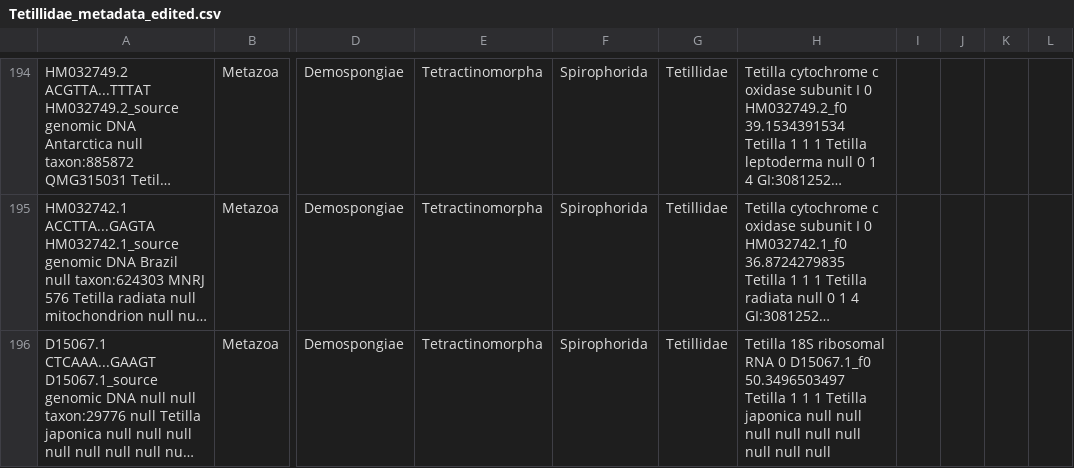
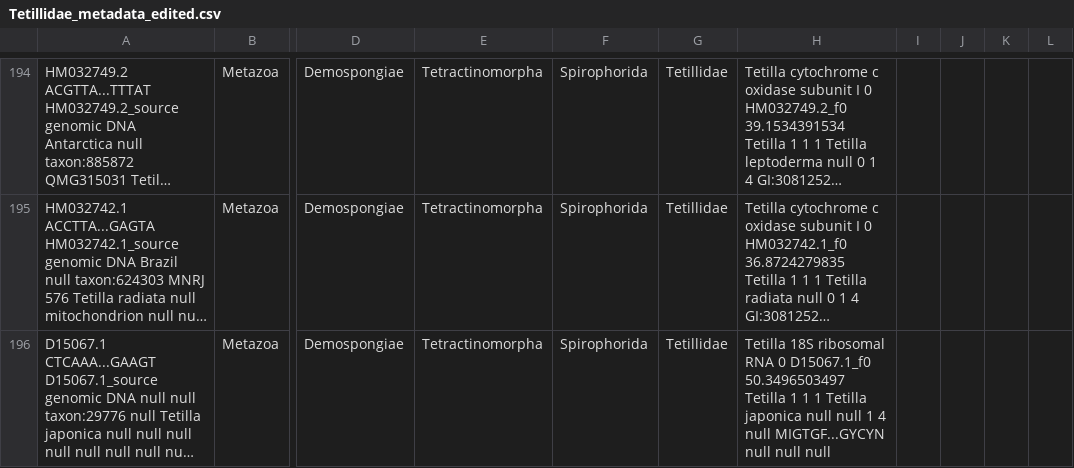
Before and after one commit to HullUni-bioinformatics/ReproPhylo, a CSV file: Tutorial_files/Tetillidae_metadata_edited.csv, drawn as a sheet; only a part is shown, gaps mark what is left out; long unchanged cells end in …; the diff names each change by its address in the sheet, - before the commit and + after, or states it on an @@ line.

Commit message:
Tutorial update

```diff
--- a/Tutorial_files/Tetillidae_metadata_edited.csv
+++ b/Tutorial_files/Tetillidae_metadata_edited.csv
-H196: …null null null null null null null null…
+H196: …null null 1 4 null MIGTGF...GYCYN null null…
```
Also changed, not shown: 45 other files.
